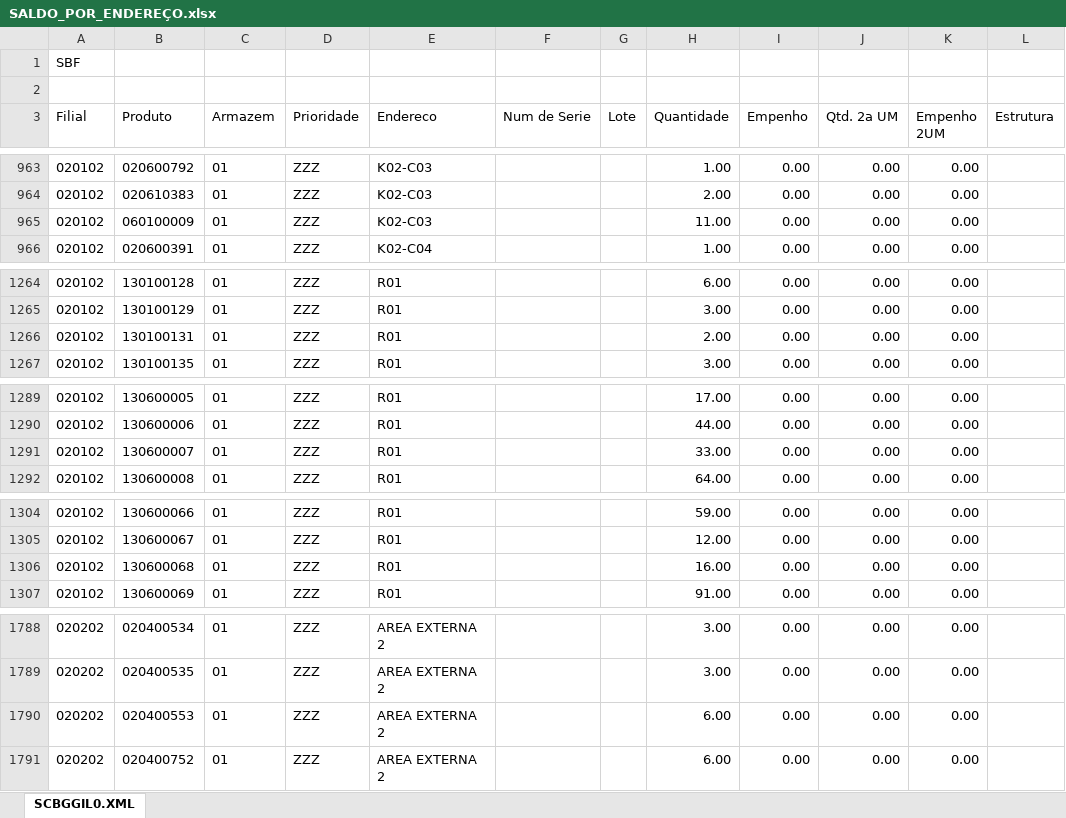
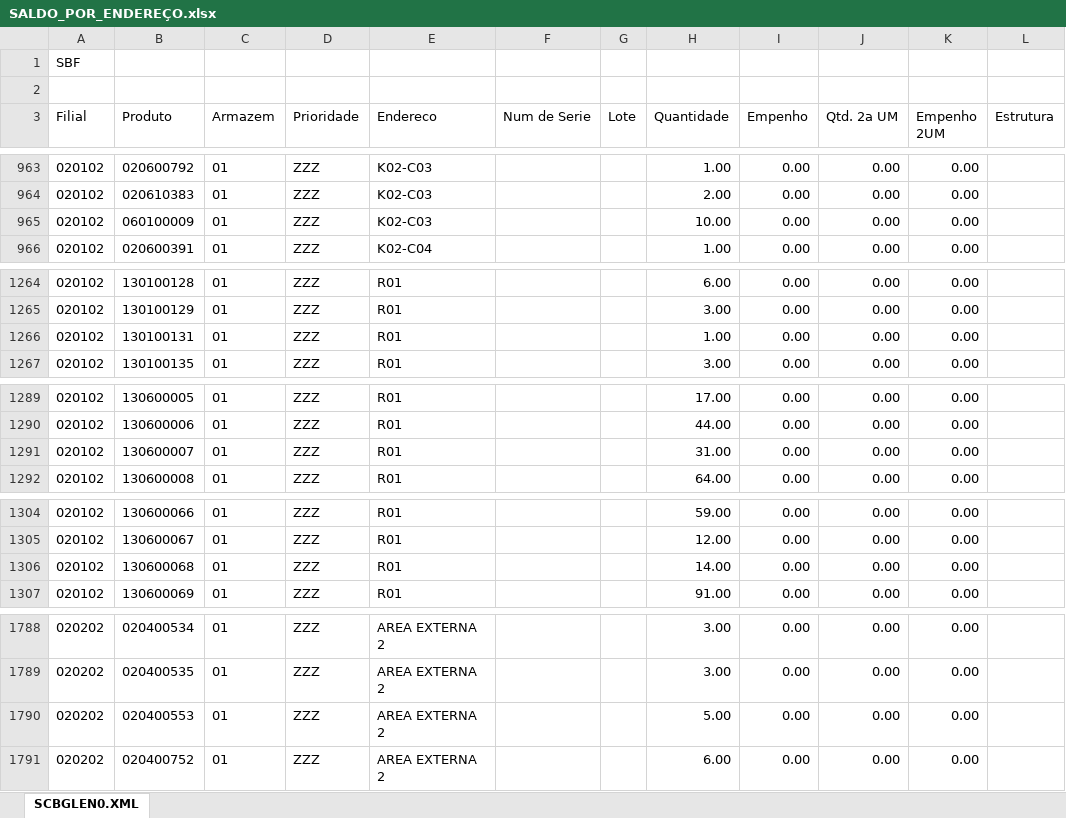
Before and after one commit to kaiquesiqueira-tech/CONSULTOR-PRODUTOS, an Excel workbook: dados/SALDO_POR_ENDEREÇO.xlsx, sheet SCBGLEN0.XML, drawn as a sheet; only a part is shown, gaps mark what is left out; values as stored, in another font and other column widths than the file's, no borders; the diff covers the shown part only; the diff names each change by its address in the sheet, - before the commit and + after, or states it on an @@ line.

```diff
--- a/dados/SALDO_POR_ENDEREÇO.xlsx (sheet SCBGLEN0.XML)
+++ b/dados/SALDO_POR_ENDEREÇO.xlsx (sheet SCBGLEN0.XML)
-sheet tab: SCBGGIL0.XML
+sheet tab: SCBGLEN0.XML
-H965 (Quantidade): 11.00
+H965 (Quantidade): 10.00
-H1266 (Quantidade): 2.00
+H1266 (Quantidade): 1.00
-H1291 (Quantidade): 33.00
+H1291 (Quantidade): 31.00
-H1306 (Quantidade): 16.00
+H1306 (Quantidade): 14.00
-H1790 (Quantidade): 6.00
+H1790 (Quantidade): 5.00
```
Also changed, not shown: 2 added rows, 1 removed row and 34 edited cells elsewhere in this sheet, dados/Lista de Produtos a Endereçar.xlsx, 5 other files.
